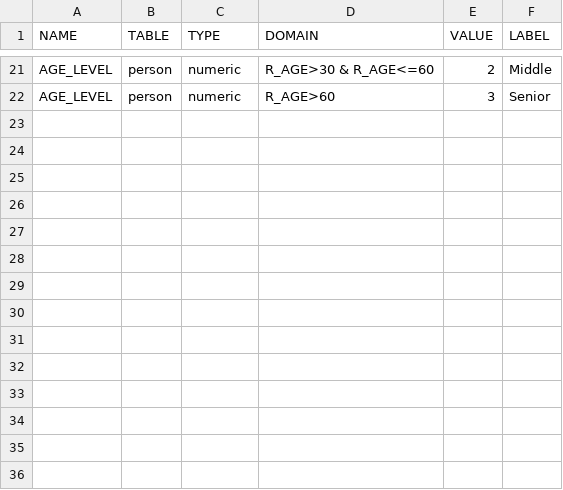
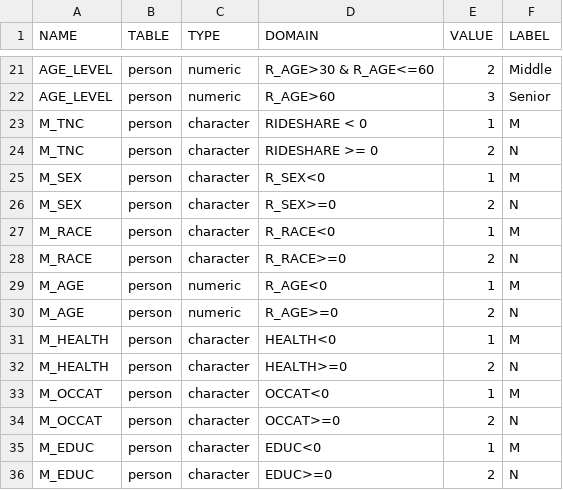
Before and after one commit to xiaobw95/2018-NHTS-Data-Challenge, a CSV file: data/csv/2017/derived_variable_config.csv, drawn as a sheet; only a part is shown, gaps mark what is left out.

Commit message:
Add files via upload

```diff
--- a/data/csv/2017/derived_variable_config.csv
+++ b/data/csv/2017/derived_variable_config.csv
@@ -22 +22,15 @@ AGE_LEVEL,person,numeric,R_AGE>30 & R_AGE<=60,2,Middle
 AGE_LEVEL,person,numeric,R_AGE>60,3,Senior
+M_TNC,person,character,RIDESHARE < 0,1,M
+M_TNC,person,character,RIDESHARE >= 0,2,N
+M_SEX,person,character,R_SEX<0,1,M
+M_SEX,person,character,R_SEX>=0,2,N
+M_RACE,person,character,R_RACE<0,1,M
+M_RACE,person,character,R_RACE>=0,2,N
+M_AGE,person,numeric,R_AGE<0,1,M
+M_AGE,person,numeric,R_AGE>=0,2,N
+M_HEALTH,person,character,HEALTH<0,1,M
+M_HEALTH,person,character,HEALTH>=0,2,N
+M_OCCAT,person,character,OCCAT<0,1,M
+M_OCCAT,person,character,OCCAT>=0,2,N
+M_EDUC,person,character,EDUC<0,1,M
+M_EDUC,person,character,EDUC>=0,2,N
```
